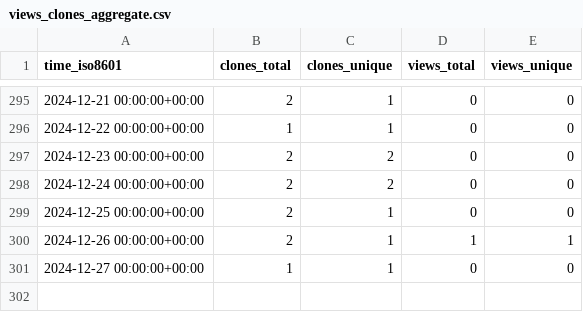
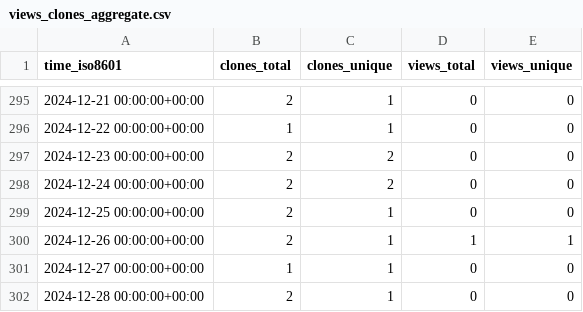
Before and after one commit to stablecaps/autographilliaz, a CSV file: stablecaps/eyes3scribe/ghrs-data/views_clones_aggregate.csv, drawn as a sheet; only a part is shown, gaps mark what is left out.

```diff
--- a/stablecaps/eyes3scribe/ghrs-data/views_clones_aggregate.csv
+++ b/stablecaps/eyes3scribe/ghrs-data/views_clones_aggregate.csv
@@ -301 +301,2 @@ time_iso8601,clones_total,clones_unique,views_total,views_unique
 2024-12-27 00:00:00+00:00,1,1,0,0
+2024-12-28 00:00:00+00:00,2,1,0,0
```
Also changed, not shown: 1 other file.
